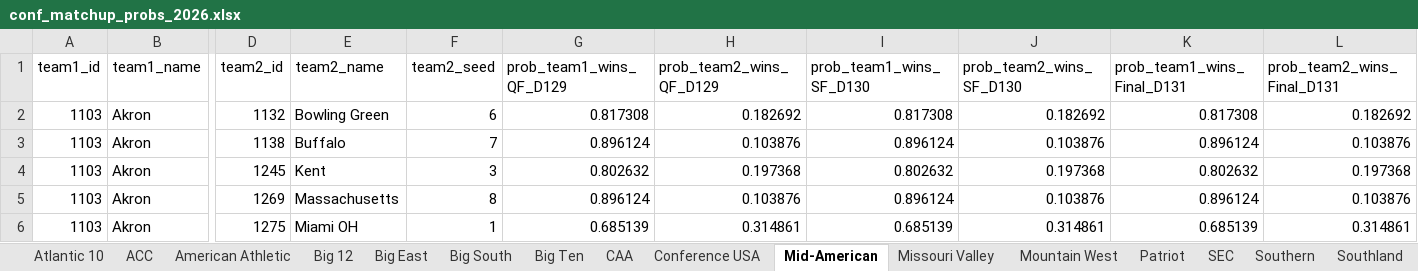
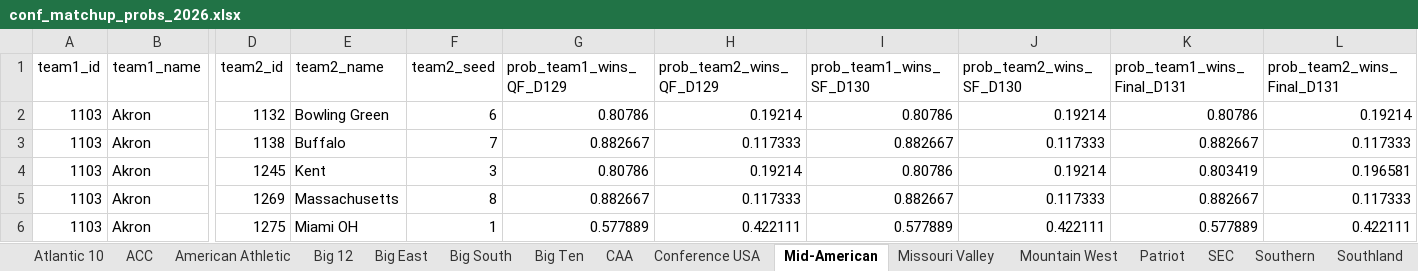
Before and after one commit to egomaniacsfantasy/EgomaniacsBracket, an Excel workbook: conf_matchup_probs_2026.xlsx, sheet Mid-American, drawn as a sheet; only a part is shown, gaps mark what is left out; values as stored, in another font and other column widths than the file's, no borders; the diff covers the shown part only; the diff names each change by its address in the sheet, - before the commit and + after, or states it on an @@ line.

```diff
--- a/conf_matchup_probs_2026.xlsx (sheet Mid-American)
+++ b/conf_matchup_probs_2026.xlsx (sheet Mid-American)
-G2 (prob_team1_wins_QF_D129): 0.817308
+G2 (prob_team1_wins_QF_D129): 0.80786
-H2 (prob_team2_wins_QF_D129): 0.182692
+H2 (prob_team2_wins_QF_D129): 0.19214
-I2 (prob_team1_wins_SF_D130): 0.817308
+I2 (prob_team1_wins_SF_D130): 0.80786
-J2 (prob_team2_wins_SF_D130): 0.182692
+J2 (prob_team2_wins_SF_D130): 0.19214
-K2 (prob_team1_wins_Final_D131): 0.817308
+K2 (prob_team1_wins_Final_D131): 0.80786
-L2 (prob_team2_wins_Final_D131): 0.182692
+L2 (prob_team2_wins_Final_D131): 0.19214
-G3 (prob_team1_wins_QF_D129): 0.896124
+G3 (prob_team1_wins_QF_D129): 0.882667
-H3 (prob_team2_wins_QF_D129): 0.103876
+H3 (prob_team2_wins_QF_D129): 0.117333
-I3 (prob_team1_wins_SF_D130): 0.896124
+I3 (prob_team1_wins_SF_D130): 0.882667
-J3 (prob_team2_wins_SF_D130): 0.103876
+J3 (prob_team2_wins_SF_D130): 0.117333
-K3 (prob_team1_wins_Final_D131): 0.896124
+K3 (prob_team1_wins_Final_D131): 0.882667
-L3 (prob_team2_wins_Final_D131): 0.103876
+L3 (prob_team2_wins_Final_D131): 0.117333
-G4 (prob_team1_wins_QF_D129): 0.802632
+G4 (prob_team1_wins_QF_D129): 0.80786
-H4 (prob_team2_wins_QF_D129): 0.197368
+H4 (prob_team2_wins_QF_D129): 0.19214
-I4 (prob_team1_wins_SF_D130): 0.802632
+I4 (prob_team1_wins_SF_D130): 0.80786
-J4 (prob_team2_wins_SF_D130): 0.197368
+J4 (prob_team2_wins_SF_D130): 0.19214
-K4 (prob_team1_wins_Final_D131): 0.802632
+K4 (prob_team1_wins_Final_D131): 0.803419
-L4 (prob_team2_wins_Final_D131): 0.197368
+L4 (prob_team2_wins_Final_D131): 0.196581
-G5 (prob_team1_wins_QF_D129): 0.896124
+G5 (prob_team1_wins_QF_D129): 0.882667
-H5 (prob_team2_wins_QF_D129): 0.103876
+H5 (prob_team2_wins_QF_D129): 0.117333
-I5 (prob_team1_wins_SF_D130): 0.896124
+I5 (prob_team1_wins_SF_D130): 0.882667
-J5 (prob_team2_wins_SF_D130): 0.103876
+J5 (prob_team2_wins_SF_D130): 0.117333
-K5 (prob_team1_wins_Final_D131): 0.896124
+K5 (prob_team1_wins_Final_D131): 0.882667
-L5 (prob_team2_wins_Final_D131): 0.103876
+L5 (prob_team2_wins_Final_D131): 0.117333
-G6 (prob_team1_wins_QF_D129): 0.685139
+G6 (prob_team1_wins_QF_D129): 0.577889
-H6 (prob_team2_wins_QF_D129): 0.314861
+H6 (prob_team2_wins_QF_D129): 0.422111
-I6 (prob_team1_wins_SF_D130): 0.685139
+I6 (prob_team1_wins_SF_D130): 0.577889
-J6 (prob_team2_wins_SF_D130): 0.314861
+J6 (prob_team2_wins_SF_D130): 0.422111
-K6 (prob_team1_wins_Final_D131): 0.685139
+K6 (prob_team1_wins_Final_D131): 0.577889
-L6 (prob_team2_wins_Final_D131): 0.314861
+L6 (prob_team2_wins_Final_D131): 0.422111
```
Also changed, not shown: 138 edited cells elsewhere in this sheet, sheet Big Ten, sheet Big 12, sheet SEC, sheet ACC, sheet Atlantic 10, sheet CAA, 10 more sheets, conf_team_stats_2026.xlsx, conf_tourney_preds_2026.xlsx, 13 other files.
